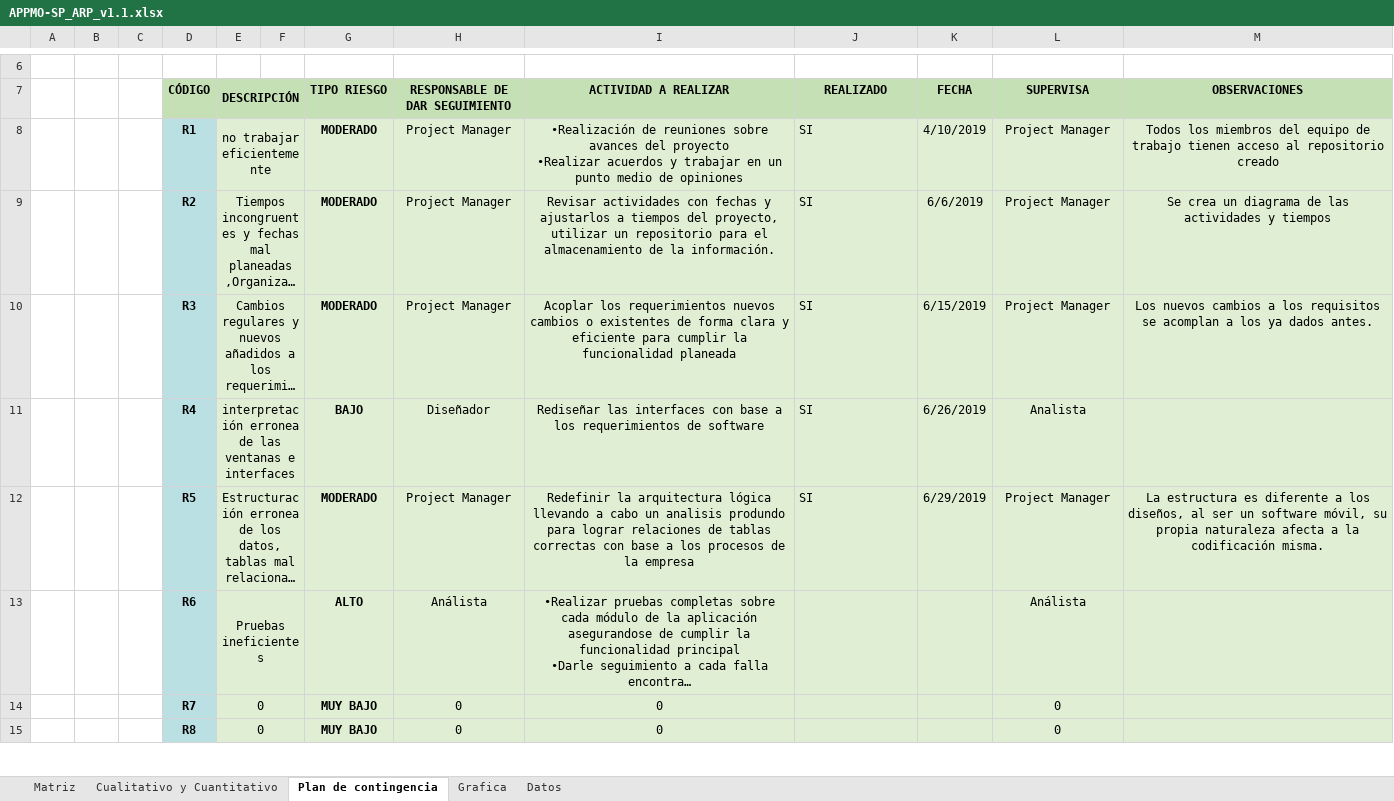
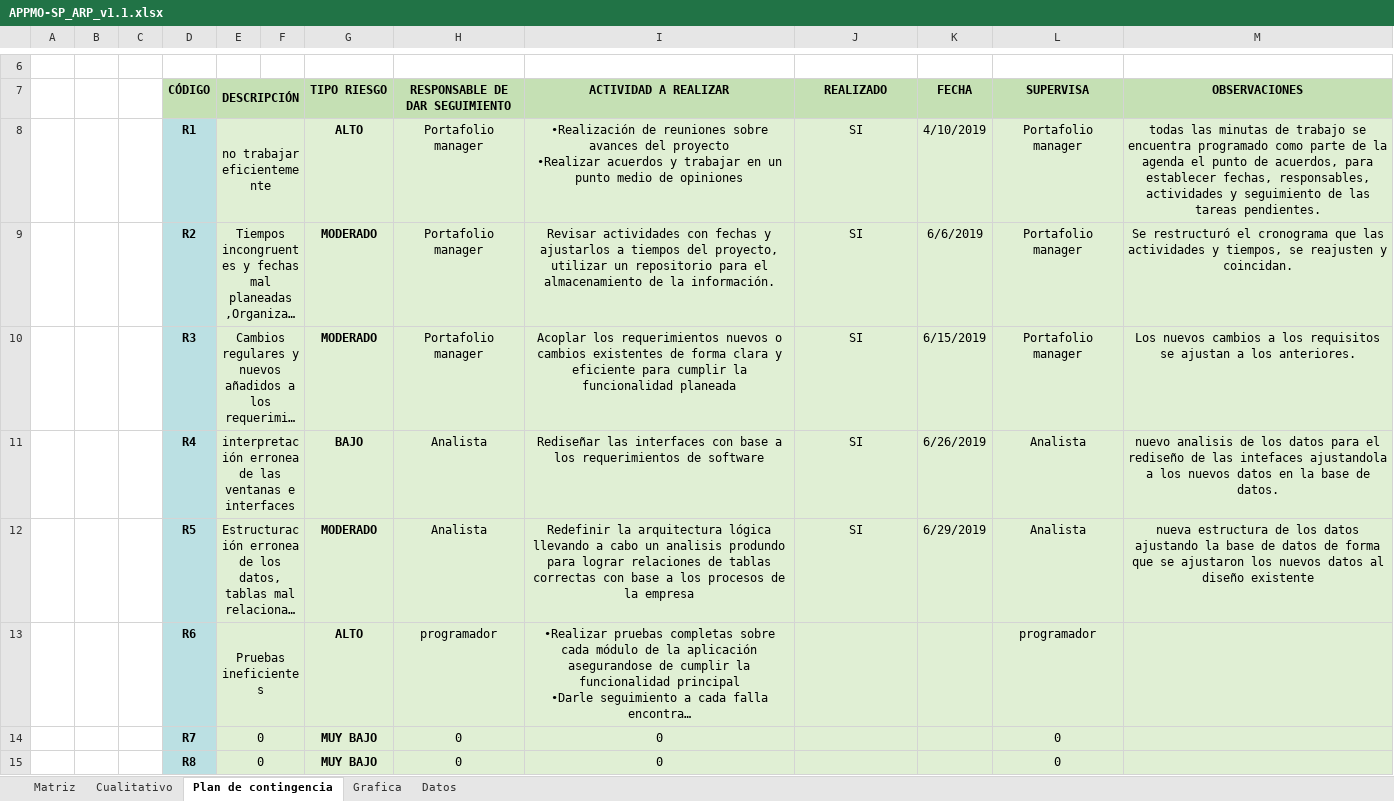
Before and after one commit to SM-ROOT/SM-ROOT, an Excel workbook: Entregables/V. Análisis de riesgo del proyecto de TI/APPMO-SP_ARP_v1.1.xlsx, sheet Plan de contingencia, drawn as a sheet; only a part is shown, gaps mark what is left out; long unchanged cells end in …; values as stored, in another font and other column widths than the file's, no borders; the diff names each change by its address in the sheet, - before the commit and + after, or states it on an @@ line.

Commit message:
actualizacion de la plan de gestion de riesgos 1.1

```diff
--- a/Entregables/V. Análisis de riesgo del proyecto de TI/APPMO-SP_ARP_v1.1.xlsx (sheet Plan de contingencia)
+++ b/Entregables/V. Análisis de riesgo del proyecto de TI/APPMO-SP_ARP_v1.1.xlsx (sheet Plan de contingencia)
-sheet tab: Cualitativo y Cuantitativo
+sheet tab: Cualitativo
-G8 (TIPO RIESGO): MODERADO
+G8 (TIPO RIESGO): ALTO
-H8:H10 (RESPONSABLE DE DAR SEGUIMIENTO): Project Manager
+H8:H10 (RESPONSABLE DE DAR SEGUIMIENTO): Portafolio manager
-J8:J12 alignment: left
+J8:J12 alignment: center
-L8:L10 (SUPERVISA): Project Manager
+L8:L10 (SUPERVISA): Portafolio manager
-M8 (OBSERVACIONES): Todos los miembros del equipo de trabajo tienen acceso al repositorio creado
+M8 (OBSERVACIONES): todas las minutas de trabajo se encuentra programado como parte de la agenda el punto de acuerdos, para establecer fechas, responsables, actividades y seguimiento de las tareas pendientes.
-M9 (OBSERVACIONES): Se crea un diagrama de las actividades y tiempos
+M9 (OBSERVACIONES): Se restructuró el cronograma que las actividades y tiempos, se reajusten y coincidan.
-I10 (ACTIVIDAD A REALIZAR): …requerimientos nuevos cambios o existentes de…
+I10 (ACTIVIDAD A REALIZAR): …requerimientos nuevos o cambios existentes de…
-M10 (OBSERVACIONES): …requisitos se acomplan a los ya dados antes.
+M10 (OBSERVACIONES): …requisitos se ajustan a los anteriores.
-H11 (RESPONSABLE DE DAR SEGUIMIENTO): Diseñador
+H11 (RESPONSABLE DE DAR SEGUIMIENTO): Analista
-M11 (OBSERVACIONES): (empty)
+M11 (OBSERVACIONES): nuevo analisis de los datos para el rediseño de las intefaces ajustandola a los nuevos datos en la base de datos.
-H12 (RESPONSABLE DE DAR SEGUIMIENTO): Project Manager
+H12 (RESPONSABLE DE DAR SEGUIMIENTO): Analista
-L12 (SUPERVISA): Project Manager
+L12 (SUPERVISA): Analista
-M12 (OBSERVACIONES): La estructura es diferente a los diseños, al ser un software móvil, su propia naturaleza afecta a la codificación misma.
+M12 (OBSERVACIONES): nueva estructura de los datos ajustando la base de datos de forma que se ajustaron los nuevos datos al diseño existente
-H13 (RESPONSABLE DE DAR SEGUIMIENTO): Análista
+H13 (RESPONSABLE DE DAR SEGUIMIENTO): programador
-L13 (SUPERVISA): Análista
+L13 (SUPERVISA): programador
```
Also changed, not shown: sheet Cualitativo, sheet Matriz, sheet Grafica, formulas that keep their value.
